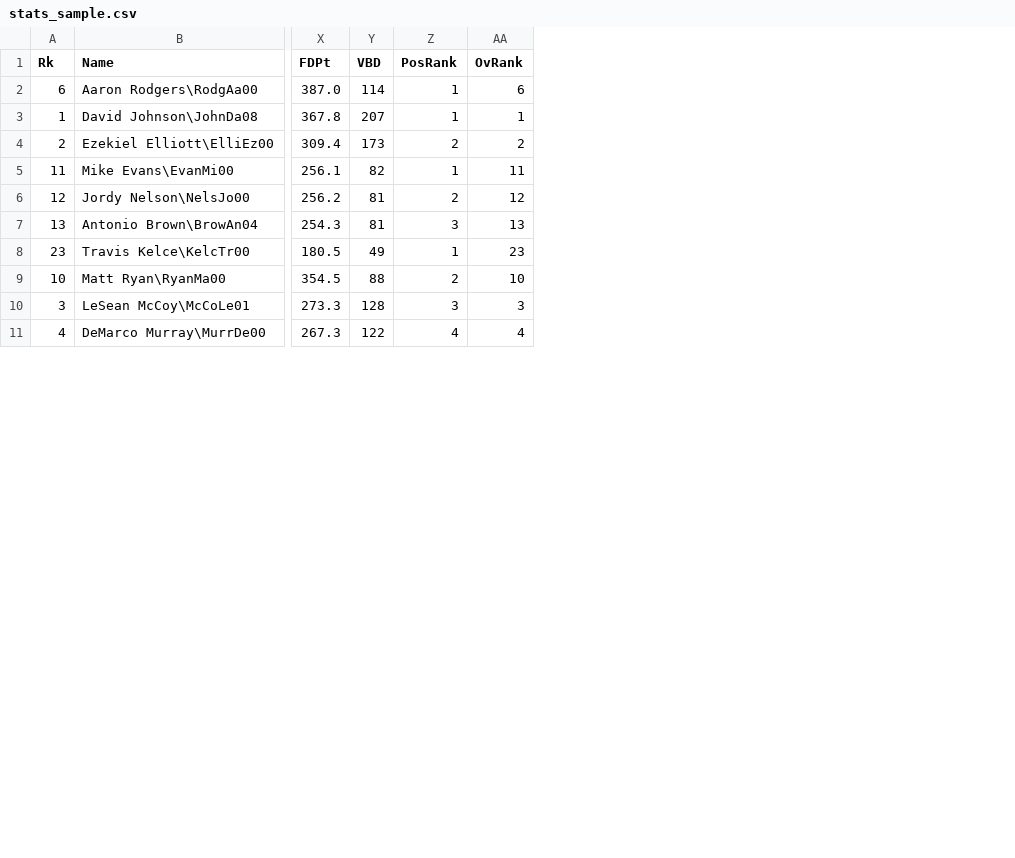
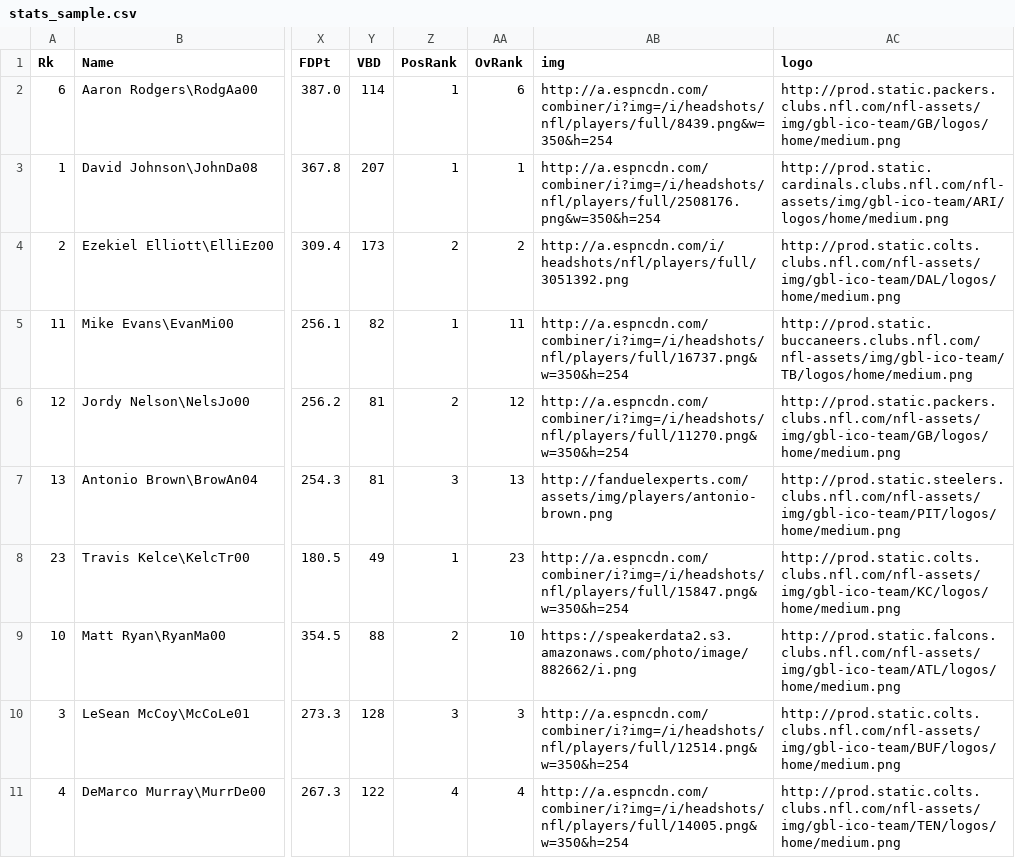
Before and after one commit to bschwartz10/the_intimidation_game, a CSV file: db/csv/stats_sample.csv, drawn as a sheet; only a part is shown, gaps mark what is left out; the diff names each change by its address in the sheet, - before the commit and + after, or states it on an @@ line.

Commit message:
add team logo and player images

```diff
--- a/db/csv/stats_sample.csv
+++ b/db/csv/stats_sample.csv
+column AB (img), rows 2-11: http://a.espncdn.com/combiner/i?img=/i/headshots/nfl/players/full/8439.png&w=350&h=254 | http://a.espncdn.com/combiner/i?img=/i/headshots/nfl/players/full/2508176.png&w=350&h=254 | http://a.espncdn.com/i/headshots/nfl/players/full/3051392.png | http://a.espncdn.com/combiner/i?img=/i/headshots/nfl/players/full/16737.png&w=350&h=254 | http://a.espncdn.com/combiner/i?img=/i/headshots/nfl/players/full/11270.png&w=350&h=254 | http://fanduelexperts.com/assets/img/players/antonio-brown.png | http://a.espncdn.com/combiner/i?img=/i/headshots/nfl/players/full/15847.png&w=350&h=254 | https://speakerdata2.s3.amazonaws.com/photo/image/882662/i.png | http://a.espncdn.com/combiner/i?img=/i/headshots/nfl/players/full/12514.png&w=350&h=254 | http://a.espncdn.com/combiner/i?img=/i/headshots/nfl/players/full/14005.png&w=350&h=254
+column AC (logo), rows 2-11: http://prod.static.packers.clubs.nfl.com/nfl-assets/img/gbl-ico-team/GB/logos/home/medium.png | http://prod.static.cardinals.clubs.nfl.com/nfl-assets/img/gbl-ico-team/ARI/logos/home/medium.png | http://prod.static.colts.clubs.nfl.com/nfl-assets/img/gbl-ico-team/DAL/logos/home/medium.png | http://prod.static.buccaneers.clubs.nfl.com/nfl-assets/img/gbl-ico-team/TB/logos/home/medium.png | http://prod.static.packers.clubs.nfl.com/nfl-assets/img/gbl-ico-team/GB/logos/home/medium.png | http://prod.static.steelers.clubs.nfl.com/nfl-assets/img/gbl-ico-team/PIT/logos/home/medium.png | http://prod.static.colts.clubs.nfl.com/nfl-assets/img/gbl-ico-team/KC/logos/home/medium.png | http://prod.static.falcons.clubs.nfl.com/nfl-assets/img/gbl-ico-team/ATL/logos/home/medium.png | http://prod.static.colts.clubs.nfl.com/nfl-assets/img/gbl-ico-team/BUF/logos/home/medium.png | http://prod.static.colts.clubs.nfl.com/nfl-assets/img/gbl-ico-team/TEN/logos/home/medium.png
```
Also changed, not shown: 4 other files.
